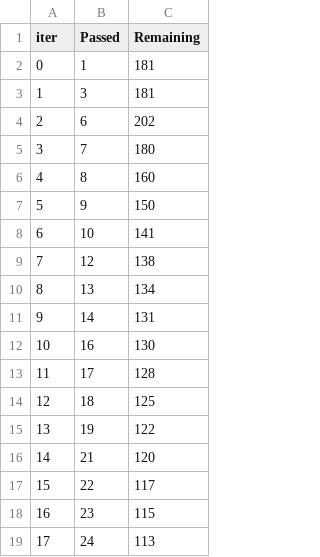
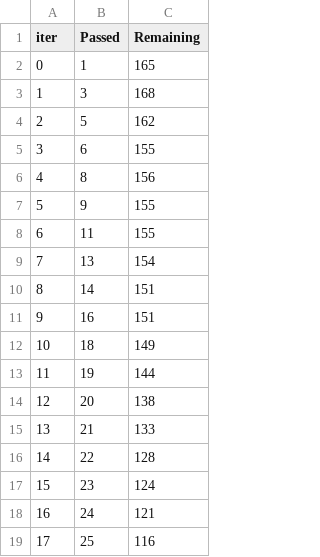
Before and after one commit to GauravPahwa2021/Student_Exam_Performance_Prediction, a TSV file: catboost_info/time_left.tsv, drawn as a sheet; only a part is shown; the diff covers the shown part only.

```diff
--- a/catboost_info/time_left.tsv
+++ b/catboost_info/time_left.tsv
@@ -1,19 +1,19 @@
 iter	Passed	Remaining
-0	1	181
-1	3	181
-2	6	202
-3	7	180
-4	8	160
-5	9	150
-6	10	141
-7	12	138
-8	13	134
-9	14	131
-10	16	130
-11	17	128
-12	18	125
-13	19	122
-14	21	120
-15	22	117
-16	23	115
-17	24	113
+0	1	165
+1	3	168
+2	5	162
+3	6	155
+4	8	156
+5	9	155
+6	11	155
+7	13	154
+8	14	151
+9	16	151
+10	18	149
+11	19	144
+12	20	138
+13	21	133
+14	22	128
+15	23	124
+16	24	121
+17	25	116
```
Also changed, not shown: 159 edited cells elsewhere in this file, 6 other files.
